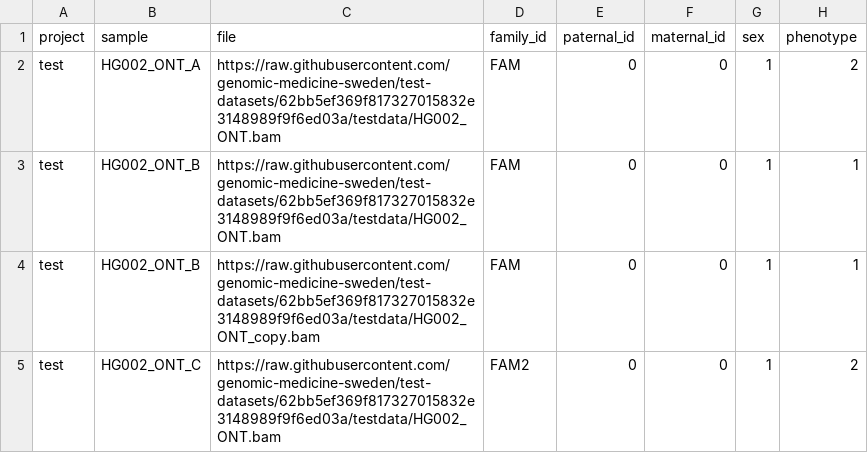
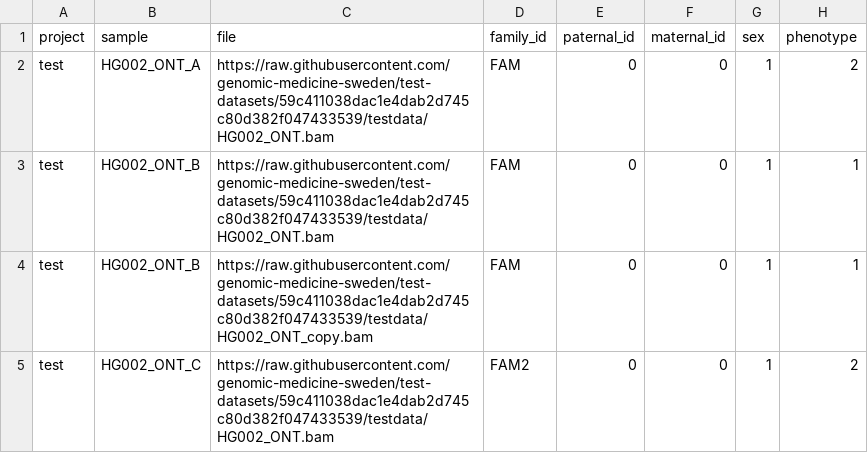
Before and after one commit to genomic-medicine-sweden/nallo, a CSV file: assets/samplesheet_multisample_ont_bam.csv, drawn as a sheet.

```diff
--- a/assets/samplesheet_multisample_ont_bam.csv
+++ b/assets/samplesheet_multisample_ont_bam.csv
@@ -1,5 +1,5 @@
 project,sample,file,family_id,paternal_id,maternal_id,sex,phenotype
-test,HG002_ONT_A,https://raw.githubusercontent.com/genomic-medicine-sweden/test-datasets/62bb5ef369f817327015832e3148989f9f6ed03a/testdata/HG002_ONT.bam,FAM,0,0,1,2
-test,HG002_ONT_B,https://raw.githubusercontent.com/genomic-medicine-sweden/test-datasets/62bb5ef369f817327015832e3148989f9f6ed03a/testdata/HG002_ONT.bam,FAM,0,0,1,1
-test,HG002_ONT_B,https://raw.githubusercontent.com/genomic-medicine-sweden/test-datasets/62bb5ef369f817327015832e3148989f9f6ed03a/testdata/HG002_ONT_copy.bam,FAM,0,0,1,1
-test,HG002_ONT_C,https://raw.githubusercontent.com/genomic-medicine-sweden/test-datasets/62bb5ef369f817327015832e3148989f9f6ed03a/testdata/HG002_ONT.bam,FAM2,0,0,1,2
+test,HG002_ONT_A,https://raw.githubusercontent.com/genomic-medicine-sweden/test-datasets/59c411038dac1e4dab2d745c80d382f047433539/testdata/HG002_ONT.bam,FAM,0,0,1,2
+test,HG002_ONT_B,https://raw.githubusercontent.com/genomic-medicine-sweden/test-datasets/59c411038dac1e4dab2d745c80d382f047433539/testdata/HG002_ONT.bam,FAM,0,0,1,1
+test,HG002_ONT_B,https://raw.githubusercontent.com/genomic-medicine-sweden/test-datasets/59c411038dac1e4dab2d745c80d382f047433539/testdata/HG002_ONT_copy.bam,FAM,0,0,1,1
+test,HG002_ONT_C,https://raw.githubusercontent.com/genomic-medicine-sweden/test-datasets/59c411038dac1e4dab2d745c80d382f047433539/testdata/HG002_ONT.bam,FAM2,0,0,1,2
```
Also changed, not shown: assets/echtvar_snv_databases.csv, assets/samplesheet.csv, 17 other files.
